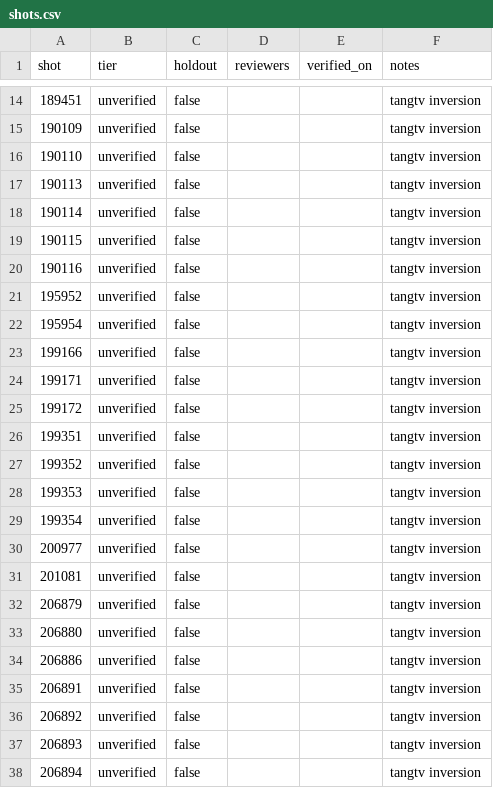
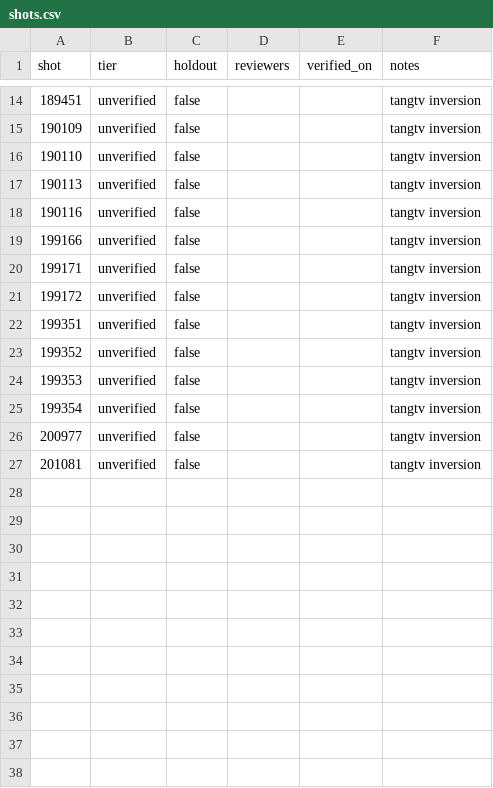
Before and after one commit to PlasmaControl/FusionAIHub, a CSV file: data/events/detachment/shots.csv, drawn as a sheet; only a part is shown, gaps mark what is left out.

Commit message:
labeler: regenerate detachment label tables from the committed producers
Geometry-gated TangTV state with certain and tangtv_only tiers, per-probe
Afrac, shot-relative f_div; made_from names a clean producer commit.

```diff
--- a/data/events/detachment/shots.csv
+++ b/data/events/detachment/shots.csv
@@ -17,7 +17,3 @@ shot,tier,holdout,reviewers,verified_on,notes
 190113,unverified,false,,,tangtv inversion
-190114,unverified,false,,,tangtv inversion
-190115,unverified,false,,,tangtv inversion
 190116,unverified,false,,,tangtv inversion
-195952,unverified,false,,,tangtv inversion
-195954,unverified,false,,,tangtv inversion
 199166,unverified,false,,,tangtv inversion
@@ -31,8 +27 @@ shot,tier,holdout,reviewers,verified_on,notes
 201081,unverified,false,,,tangtv inversion
-206879,unverified,false,,,tangtv inversion
-206880,unverified,false,,,tangtv inversion
-206886,unverified,false,,,tangtv inversion
-206891,unverified,false,,,tangtv inversion
-206892,unverified,false,,,tangtv inversion
-206893,unverified,false,,,tangtv inversion
-206894,unverified,false,,,tangtv inversion
```
Also changed, not shown: 6 other files.
